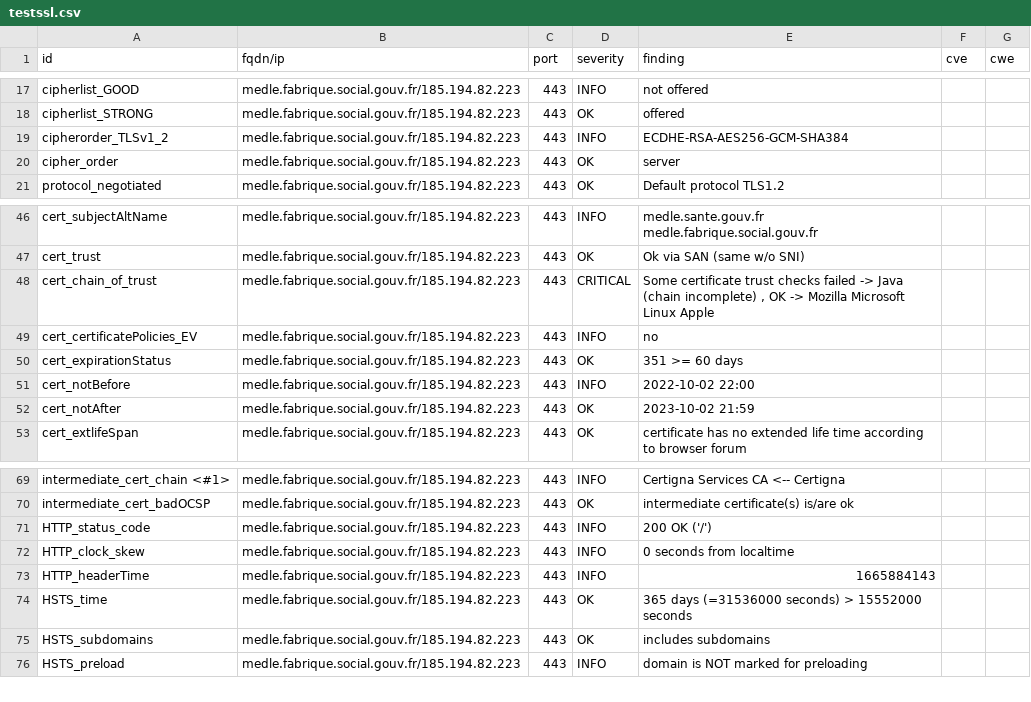
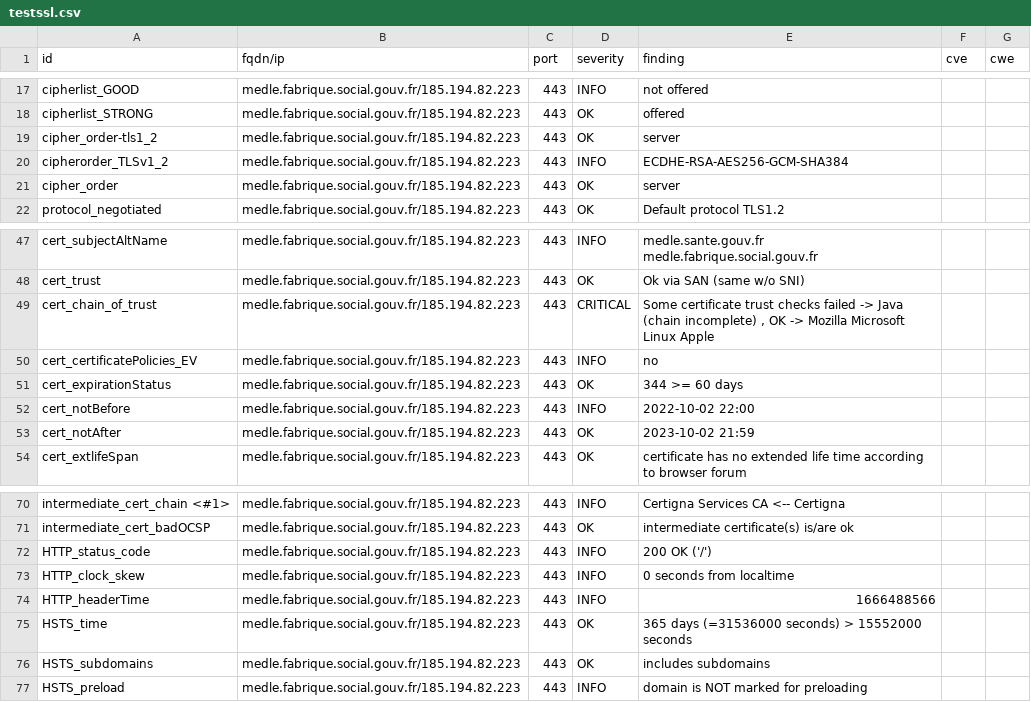
Before and after one commit to ClementNumericite/dashlord-fabrique, a CSV file: results/aHR0cHM6Ly9tZWRsZS5mYWJyaXF1ZS5zb2NpYWwuZ291di5mcg==/testssl.csv, drawn as a sheet; only a part is shown, gaps mark what is left out.

Commit message:
update: https://medle.fabrique.social.gouv.fr

```diff
--- a/results/aHR0cHM6Ly9tZWRsZS5mYWJyaXF1ZS5zb2NpYWwuZ291di5mcg==/testssl.csv
+++ b/results/aHR0cHM6Ly9tZWRsZS5mYWJyaXF1ZS5zb2NpYWwuZ291di5mcg==/testssl.csv
@@ -18,2 +18,3 @@
 "cipherlist_STRONG","medle.fabrique.social.gouv.fr/185.194.82.223","443","OK","offered","",""
+"cipher_order-tls1_2","medle.fabrique.social.gouv.fr/185.194.82.223","443","OK","server","",""
 "cipherorder_TLSv1_2","medle.fabrique.social.gouv.fr/185.194.82.223","443","INFO","ECDHE-RSA-AES256-GCM-SHA384","",""
@@ -49,3 +50,3 @@
 "cert_certificatePolicies_EV","medle.fabrique.social.gouv.fr/185.194.82.223","443","INFO","no","",""
-"cert_expirationStatus","medle.fabrique.social.gouv.fr/185.194.82.223","443","OK","351 >= 60 days","",""
+"cert_expirationStatus","medle.fabrique.social.gouv.fr/185.194.82.223","443","OK","344 >= 60 days","",""
 "cert_notBefore","medle.fabrique.social.gouv.fr/185.194.82.223","443","INFO","2022-10-02 22:00","",""
@@ -72,3 +73,3 @@
 "HTTP_clock_skew","medle.fabrique.social.gouv.fr/185.194.82.223","443","INFO","0 seconds from localtime","",""
-"HTTP_headerTime","medle.fabrique.social.gouv.fr/185.194.82.223","443","INFO","1665884143","",""
+"HTTP_headerTime","medle.fabrique.social.gouv.fr/185.194.82.223","443","INFO","1666488566","",""
 "HSTS_time","medle.fabrique.social.gouv.fr/185.194.82.223","443","OK","365 days (=31536000 seconds) > 15552000 seconds","",""
```
Also changed, not shown: 7 other files.
